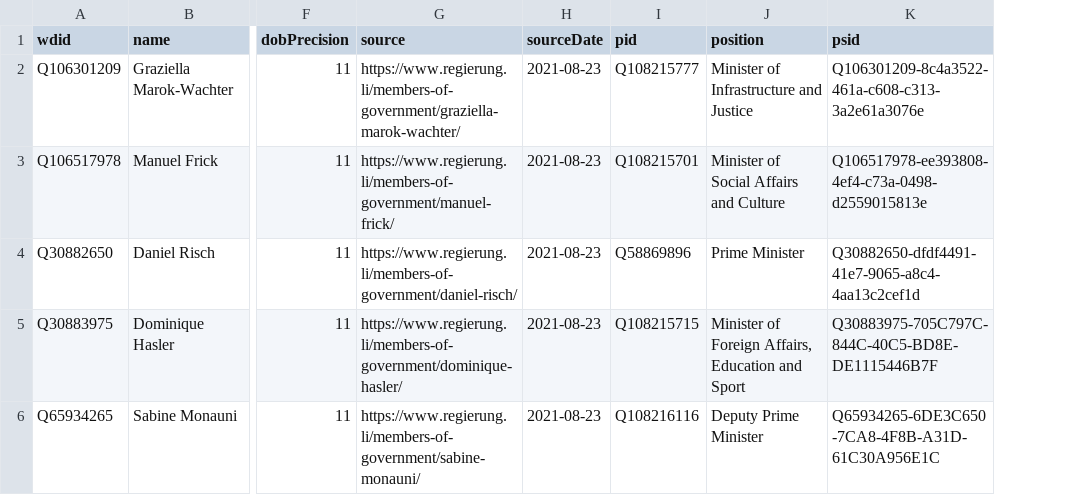
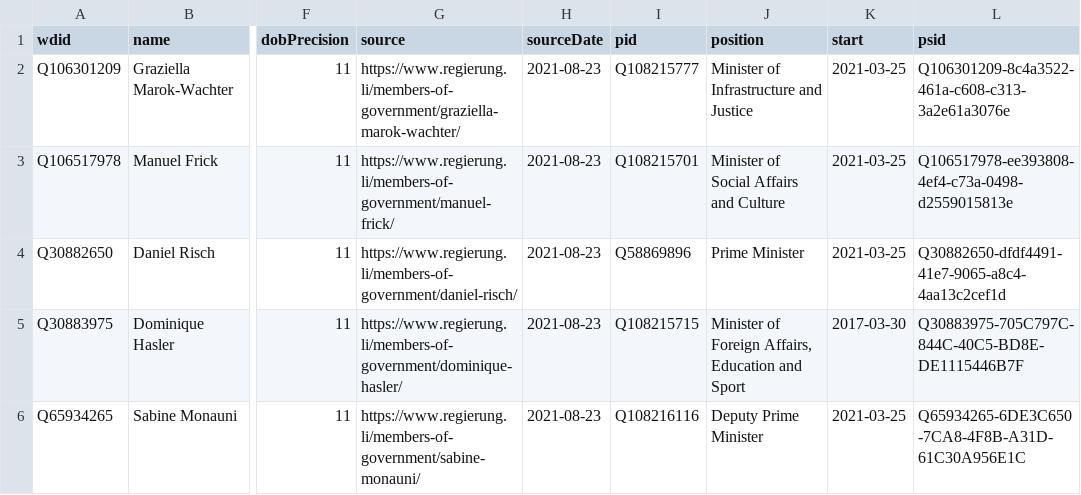
Before and after one commit to every-politician-scrapers/liechtenstein-ministers, a CSV file: data/wikidata.csv, drawn as a sheet; only a part is shown, gaps mark what is left out; the diff names each change by its address in the sheet, - before the commit and + after, or states it on an @@ line.

Commit message:
Compare external sources to Wikidata

```diff
--- a/data/wikidata.csv
+++ b/data/wikidata.csv
+column K (start), rows 2-6: 2021-03-25 | 2021-03-25 | 2021-03-25 | 2017-03-30 | 2021-03-25
```
